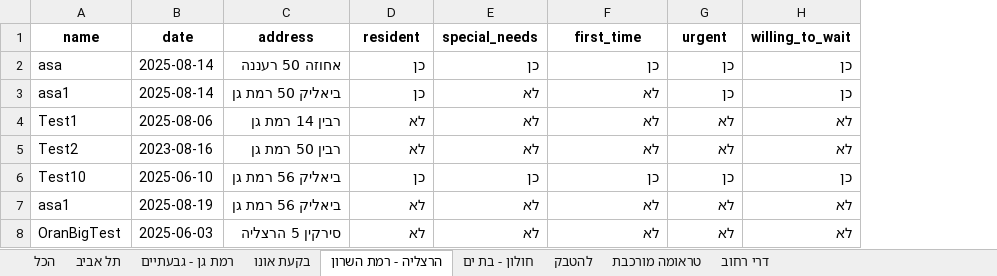
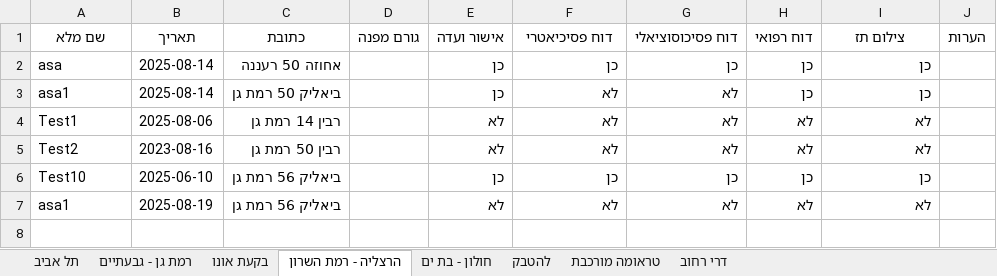
Before and after one commit to OranbengBrainlab/WatinglistDB, an Excel workbook: Data/waiting_list_gush_dan.xlsx, sheet הרצליה - רמת השרון, drawn as a sheet; values as stored, in another font and other column widths than the file's, no borders; removed rows and columns are numbered as before the commit, all else as after; the diff names each change by its address in the sheet, - before the commit and + after, or states it on an @@ line.

```diff
--- a/Data/waiting_list_gush_dan.xlsx (sheet הרצליה - רמת השרון)
+++ b/Data/waiting_list_gush_dan.xlsx (sheet הרצליה - רמת השרון)
-sheet tab: הכל
+column D, empty
+column J, empty
-row 1: name | date | address | resident | special_needs | first_time | urgent | willing_to_wait
+row 1: שם מלא | תאריך | כתובת | גורם מפנה | אישור ועדה | דוח פסיכיאטרי | דוח פסיכוסוציאלי | דוח רפואי | צילום תז | הערות
-row 8: OranBigTest | 2025-06-03 | סירקין 5 הרצליה | לא | לא | לא | לא | לא
```
Also changed, not shown: sheet תל אביב, sheet רמת גן - גבעתיים, sheet בקעת אונו, sheet חולון - בת ים, sheet להטבק, sheet טראומה מורכבת, 1 more sheet, 3 other files.
